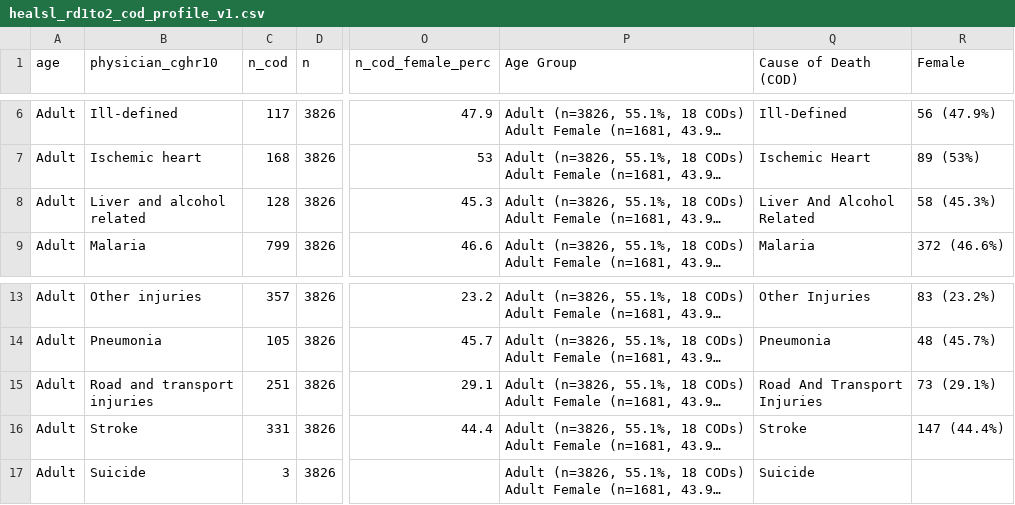
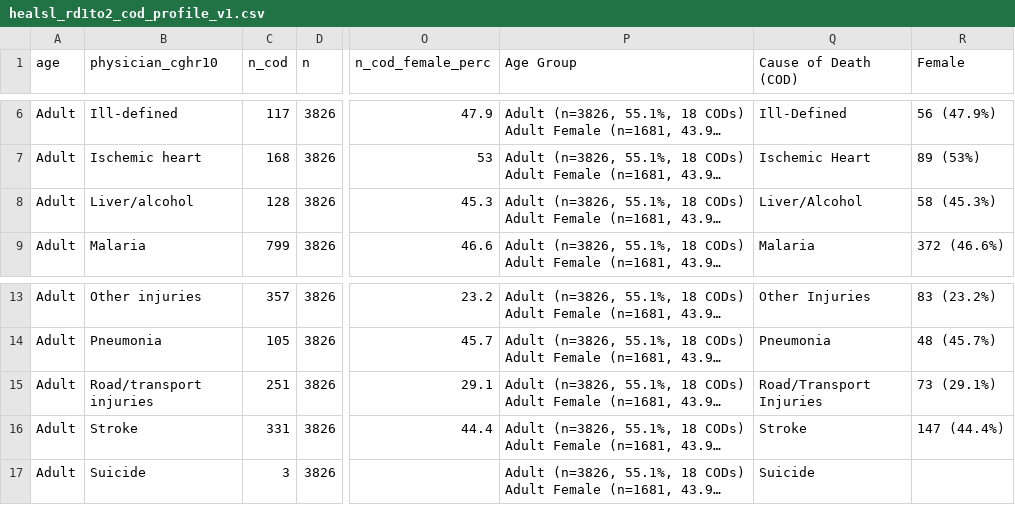
Before and after one commit to cghr-toronto/wen-et-al-2025-cava, a CSV file: data/healsl_rd1to2_cod_profile_v1.csv, drawn as a sheet; only a part is shown, gaps mark what is left out; long unchanged cells end in …; ↵ is a line break in a cell; the diff names each change by its address in the sheet, - before the commit and + after, or states it on an @@ line.

```diff
--- a/data/healsl_rd1to2_cod_profile_v1.csv
+++ b/data/healsl_rd1to2_cod_profile_v1.csv
-B8 (physician_cghr10): Liver and alcohol ↵ related
+B8 (physician_cghr10): Liver/alcohol
-Q8 (Cause of Death (COD)): Liver And Alcohol ↵ Related
+Q8 (Cause of Death (COD)): Liver/Alcohol
-B15 (physician_cghr10): Road and transport ↵ injuries
+B15 (physician_cghr10): Road/transport ↵ injuries
-Q15 (Cause of Death (COD)): Road And Transport ↵ Injuries
+Q15 (Cause of Death (COD)): Road/Transport ↵ Injuries
```
Also changed, not shown: 8 other files.
